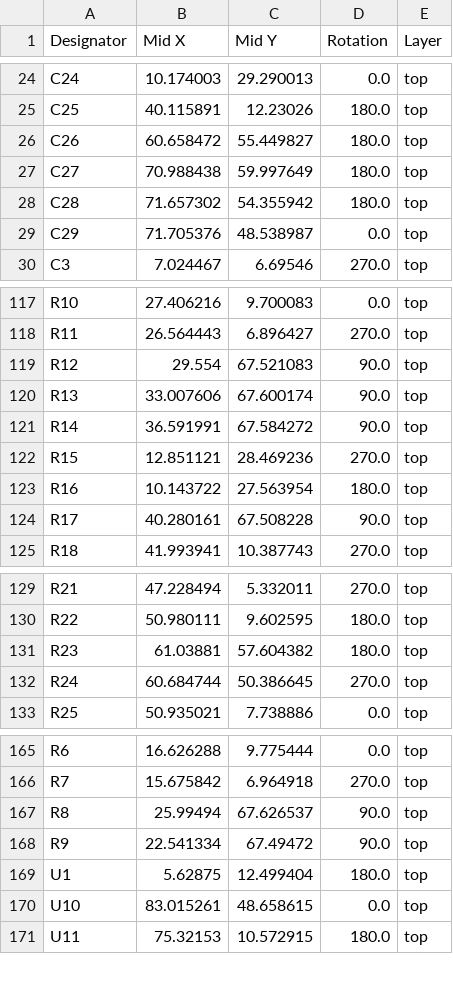
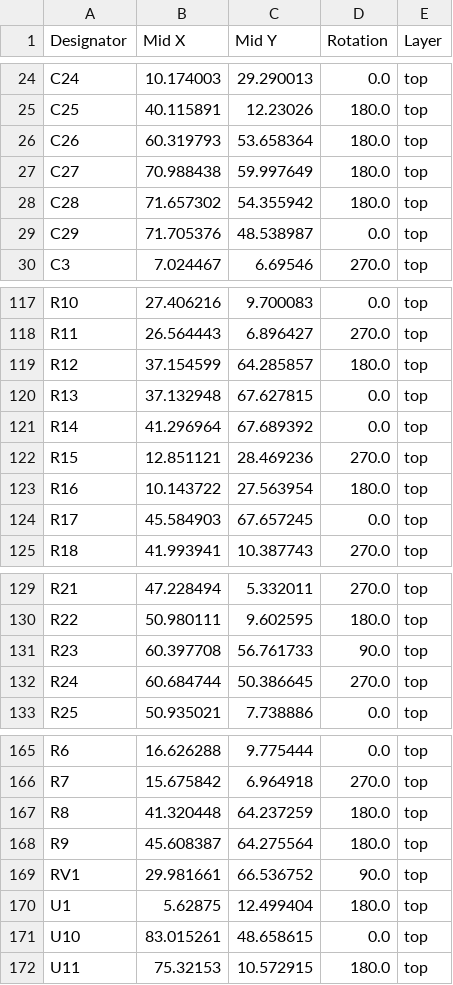
Before and after one commit to fluffy/blinky, a CSV file: hardware/blinky_v4/production/positions.csv, drawn as a sheet; only a part is shown, gaps mark what is left out.

```diff
--- a/hardware/blinky_v4/production/positions.csv
+++ b/hardware/blinky_v4/production/positions.csv
@@ -25,3 +25,3 @@ C24,10.174003,29.290013,0.0,top
 C25,40.115891,12.23026,180.0,top
-C26,60.658472,55.449827,180.0,top
+C26,60.319793,53.658364,180.0,top
 C27,70.988438,59.997649,180.0,top
@@ -118,8 +118,8 @@ R10,27.406216,9.700083,0.0,top
 R11,26.564443,6.896427,270.0,top
-R12,29.554,67.521083,90.0,top
-R13,33.007606,67.600174,90.0,top
-R14,36.591991,67.584272,90.0,top
+R12,37.154599,64.285857,180.0,top
+R13,37.132948,67.627815,0.0,top
+R14,41.296964,67.689392,0.0,top
 R15,12.851121,28.469236,270.0,top
 R16,10.143722,27.563954,180.0,top
-R17,40.280161,67.508228,90.0,top
+R17,45.584903,67.657245,0.0,top
 R18,41.993941,10.387743,270.0,top
@@ -130,3 +130,3 @@ R21,47.228494,5.332011,270.0,top
 R22,50.980111,9.602595,180.0,top
-R23,61.03881,57.604382,180.0,top
+R23,60.397708,56.761733,90.0,top
 R24,60.684744,50.386645,270.0,top
@@ -166,4 +166,5 @@ R6,16.626288,9.775444,0.0,top
 R7,15.675842,6.964918,270.0,top
-R8,25.99494,67.626537,90.0,top
-R9,22.541334,67.49472,90.0,top
+R8,41.320448,64.237259,180.0,top
+R9,45.608387,64.275564,180.0,top
+RV1,29.981661,66.536752,90.0,top
 U1,5.62875,12.499404,180.0,top
```
Also changed, not shown: hardware/blinky_v4/production/bom.csv, hardware/blinky_v4/production/designators.csv, 4 other files.
